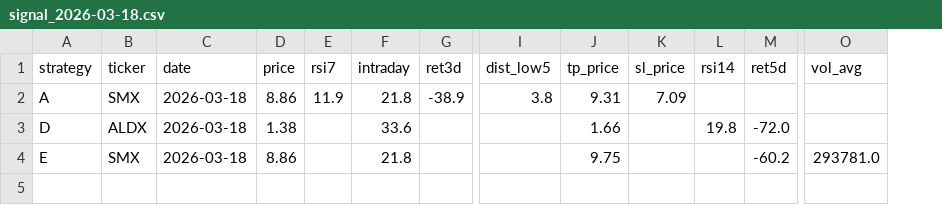
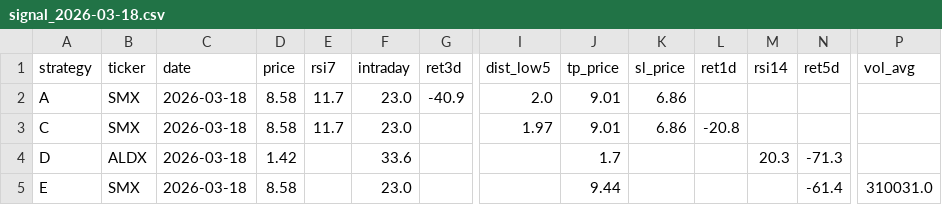
Before and after one commit to jayc950807/surge-scanner, a CSV file: data/signal_2026-03-18.csv, drawn as a sheet; only a part is shown, gaps mark what is left out; addresses are those after the commit; rows hold the shown columns only; the diff names each change by its address in the sheet, - before the commit and + after, or states it on an @@ line.

```diff
--- a/data/signal_2026-03-18.csv
+++ b/data/signal_2026-03-18.csv
+column L (ret1d), empty
-D2 (price): 8.86
+D2 (price): 8.58
-E2 (rsi7): 11.9
+E2 (rsi7): 11.7
-F2 (intraday): 21.8
+F2 (intraday): 23.0
-G2 (ret3d): -38.9
+G2 (ret3d): -40.9
-I2 (dist_low5): 3.8
+I2 (dist_low5): 2.0
-J2 (tp_price): 9.31
+J2 (tp_price): 9.01
-K2 (sl_price): 7.09
+K2 (sl_price): 6.86
+row 3: C | SMX | 2026-03-18 | 8.58 | 11.7 | 23.0 |  | 1.97 | 9.01 | 6.86 | -20.8
-D4 (price): 1.38
+D4 (price): 1.42
-J4 (tp_price): 1.66
+J4 (tp_price): 1.7
-M4 (rsi14): 19.8
+M4 (rsi14): 20.3
-N4 (ret5d): -72.0
+N4 (ret5d): -71.3
-D5 (price): 8.86
+D5 (price): 8.58
-F5 (intraday): 21.8
+F5 (intraday): 23.0
-J5 (tp_price): 9.75
+J5 (tp_price): 9.44
-N5 (ret5d): -60.2
+N5 (ret5d): -61.4
-P5 (vol_avg): 293781.0
+P5 (vol_avg): 310031.0
```
Also changed, not shown: data/history.csv, data/open_positions.csv, 2 other files.
